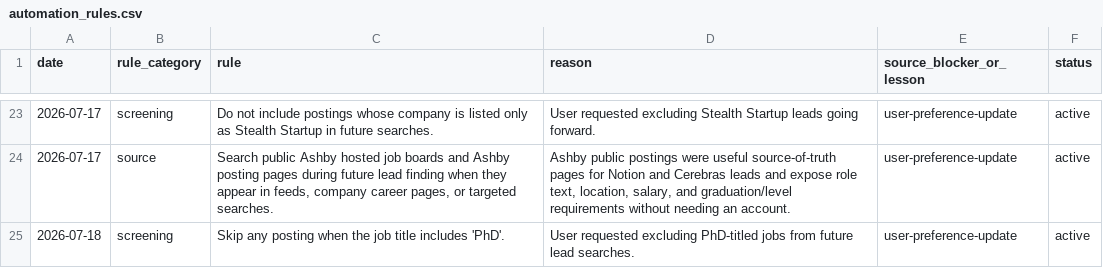
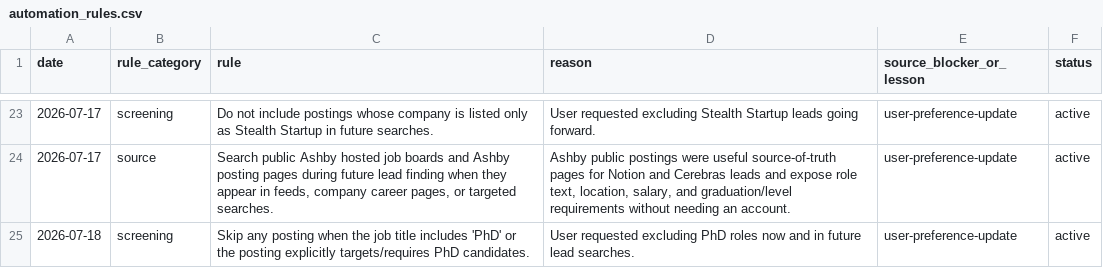
Before and after one commit to EleanorLiu12/applypilot-private, a CSV file: dashboard/automation_rules.csv, drawn as a sheet; only a part is shown, gaps mark what is left out.

```diff
--- a/dashboard/automation_rules.csv
+++ b/dashboard/automation_rules.csv
@@ -24,2 +24,2 @@ date,rule_category,rule,reason,source_blocker_or_lesson,status
 2026-07-17,source,"Search public Ashby hosted job boards and Ashby posting pages during future lead finding when they appear in feeds, company career pages, or targeted searches.","Ashby public postings were useful source-of-truth pages for Notion and Cerebras leads and expose role text, location, salary, and graduation/level requirements without needing an account.",user-preference-update,active
-2026-07-18,screening,"Skip any posting when the job title includes 'PhD'.","User requested excluding PhD-titled jobs from future lead searches.",user-preference-update,active
+2026-07-18,screening,"Skip any posting when the job title includes 'PhD' or the posting explicitly targets/requires PhD candidates.","User requested excluding PhD roles now and in future lead searches.",user-preference-update,active
```
Also changed, not shown: dashboard/daily_dashboard.csv, dashboard/job_pool.csv, 4 other files.
